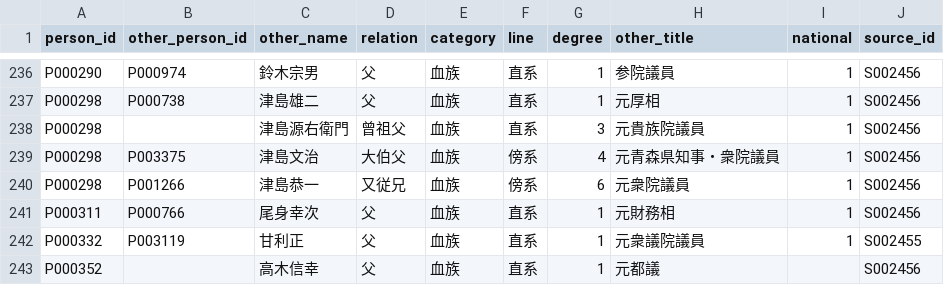
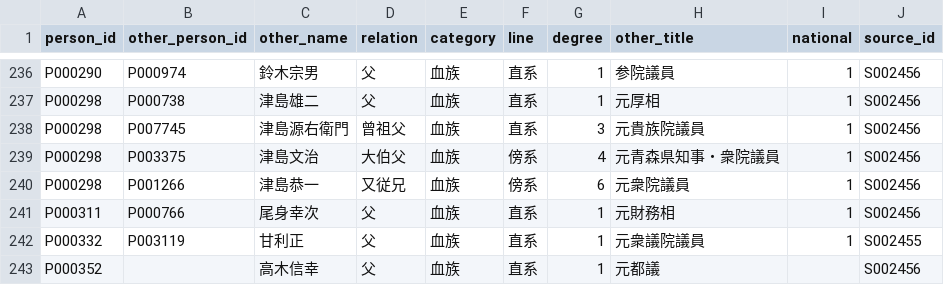
Before and after one commit to s2202-3099/kokkai-soran, a CSV file: data/kin.csv, drawn as a sheet; only a part is shown, gaps mark what is left out; the diff covers the shown part only.

```diff
--- a/data/kin.csv
+++ b/data/kin.csv
@@ -237,3 +237,3 @@ P000290,P000974,鈴木宗男,父,血族,直系,1,参院議員,1,S002456
 P000298,P000738,津島雄二,父,血族,直系,1,元厚相,1,S002456
-P000298,,津島源右衛門,曾祖父,血族,直系,3,元貴族院議員,1,S002456
+P000298,P007745,津島源右衛門,曾祖父,血族,直系,3,元貴族院議員,1,S002456
 P000298,P003375,津島文治,大伯父,血族,傍系,4,元青森県知事・衆院議員,1,S002456
```
Also changed, not shown: 6 edited cells elsewhere in this file, data/aliases.csv, data/districts.csv, 11 other files.
